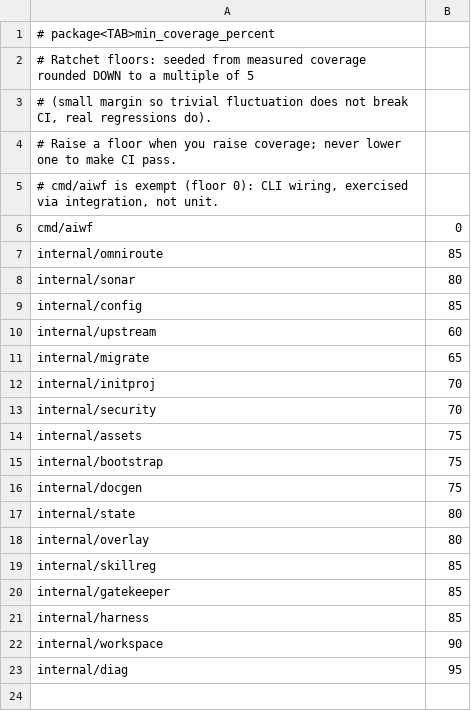
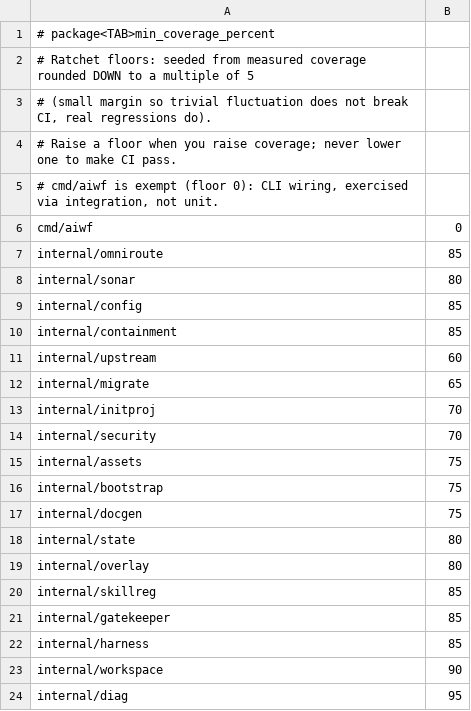
Before and after one commit to agaspardev/aiwf, a TSV file: scripts/coverage-floors.tsv, drawn as a sheet.

Commit message:
feat(containment): F2 enforcement de contención .ai-workflow/
Cierra el enforcement que F1 dejó como prompt: un scanner determinista (cero
tokens) que falla si hay artefactos de trabajo fuera de .ai-workflow/. Convierte
'el governanceCore lo dice' en 'el gate lo impide'.

- internal/containment.Scan(root, allow): detecta dirs de trabajo (scratch/notes/
  evidence/reports/screenshots/playwright-report/coverage/handoffs) y archivos
  (coverage.out/lcov.info/*.cov/*.log) fuera de .ai-workflow/. Excluye .git/
  node_modules/dist/omniroute. Allowlist por ruta POSIX. Cobertura 87.5%.
- aiwf gate --containment: corre el scan sobre el repo (exit!=0 con violaciones).
- scripts/containment-gate.sh + containment-allow.txt; job CI + check pre-commit
  (staged, shell rápido). Piso ratchet containment 85.

Verificado RED/GREEN: violación sembrada -> exit 1; repo limpio -> exit 0.
go test ./... verde; coverage-gate + containment-gate PASS. Change: f2.

```diff
--- a/scripts/coverage-floors.tsv
+++ b/scripts/coverage-floors.tsv
@@ -9,2 +9,3 @@ internal/sonar	80
 internal/config	85
+internal/containment	85
 internal/upstream	60
```
Also changed, not shown: 7 other files.
